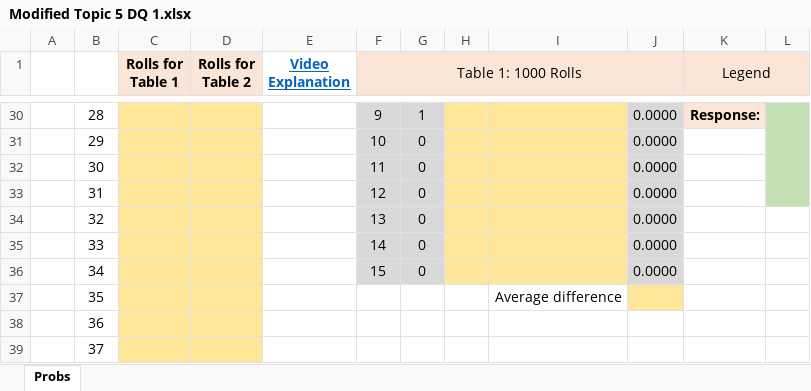
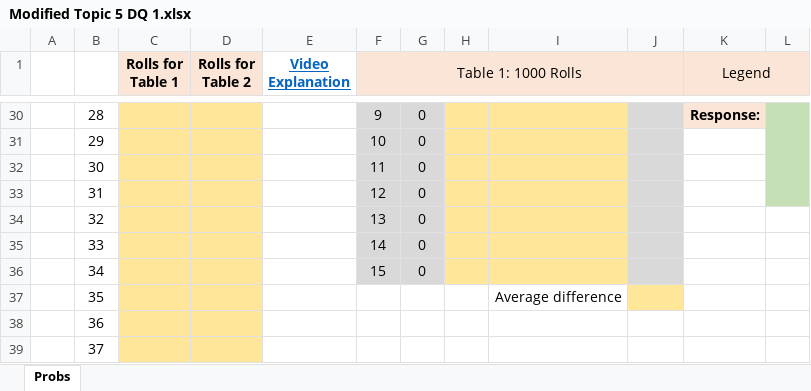
Before and after one commit to ketchers/Teaching, an Excel workbook: 144F20/Topic 5/Modified Topic 5 DQ 1.xlsx, sheet Probs, drawn as a sheet; only a part is shown, gaps mark what is left out; values as stored, in another font and other column widths than the file's, no borders; charts and pictures and conditional formats not drawn; the diff covers the shown part only; the diff names each change by its address in the sheet, - before the commit and + after, or states it on an @@ line.

```diff
--- a/144F20/Topic 5/Modified Topic 5 DQ 1.xlsx (sheet Probs)
+++ b/144F20/Topic 5/Modified Topic 5 DQ 1.xlsx (sheet Probs)
-G30: 1
+G30: 0
-J30:J36: 0.0000
+J30:J36: (empty)
```
Also changed, not shown: 32 edited cells, cell formats and merged cells elsewhere in this sheet, charts or pictures.
